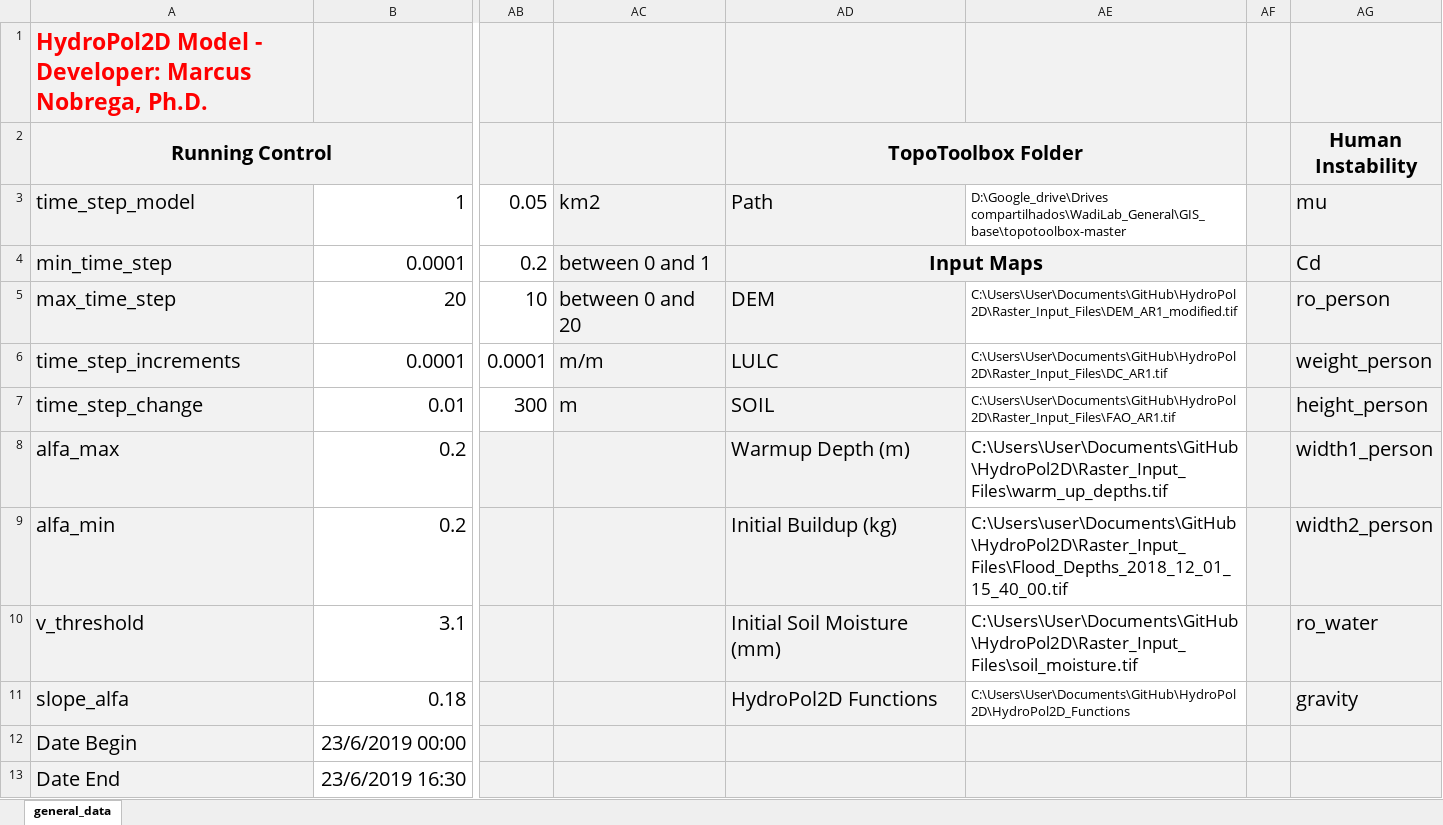
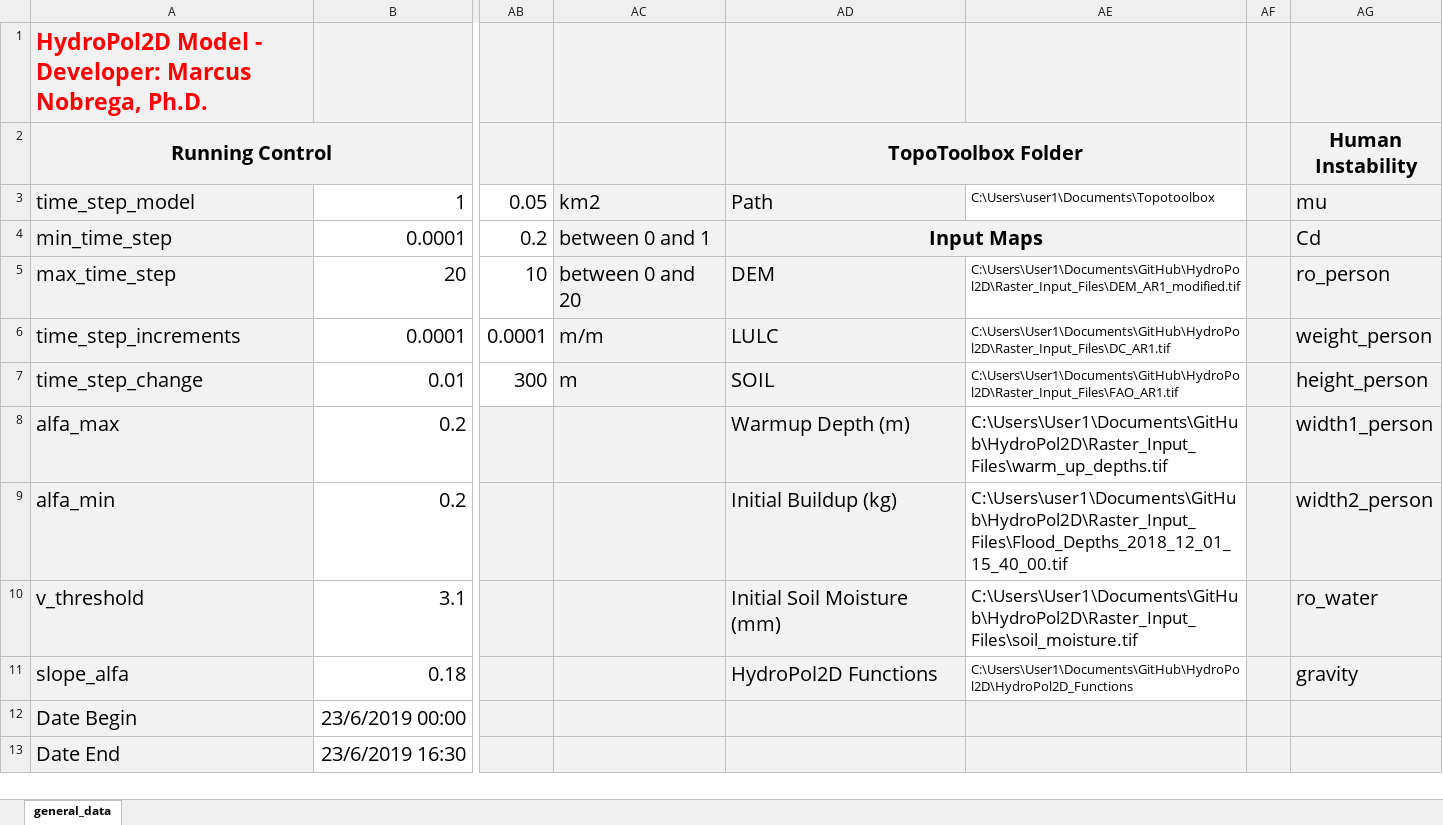
Before and after one commit to marcusnobrega-eng/HydroPol2D, an Excel workbook: Input_Data_Sheets/General_Data_HydroPol2D.xlsx, sheet general_data, drawn as a sheet; only a part is shown, gaps mark what is left out; values as stored, in another font and other column widths than the file's, no borders; the diff names each change by its address in the sheet, - before the commit and + after, or states it on an @@ line.

Commit message:
Update General_Data_HydroPol2D.xlsx

```diff
--- a/Input_Data_Sheets/General_Data_HydroPol2D.xlsx (sheet general_data)
+++ b/Input_Data_Sheets/General_Data_HydroPol2D.xlsx (sheet general_data)
-AE3: D:\Google_drive\Drives compartilhados\WadiLab_General\GIS_base\topotoolbox-master
+AE3: C:\Users\user1\Documents\Topotoolbox
-AE5: C:\Users\User\Documents\GitHub\HydroPol2D\Raster_Input_Files\DEM_AR1_modified.tif
+AE5: C:\Users\User1\Documents\GitHub\HydroPol2D\Raster_Input_Files\DEM_AR1_modified.tif
-AE6: C:\Users\User\Documents\GitHub\HydroPol2D\Raster_Input_Files\DC_AR1.tif
+AE6: C:\Users\User1\Documents\GitHub\HydroPol2D\Raster_Input_Files\DC_AR1.tif
-AE7: C:\Users\User\Documents\GitHub\HydroPol2D\Raster_Input_Files\FAO_AR1.tif
+AE7: C:\Users\User1\Documents\GitHub\HydroPol2D\Raster_Input_Files\FAO_AR1.tif
-AE8: C:\Users\User\Documents\GitHub\HydroPol2D\Raster_Input_Files\warm_up_depths.tif
+AE8: C:\Users\User1\Documents\GitHub\HydroPol2D\Raster_Input_Files\warm_up_depths.tif
-AE9: C:\Users\user\Documents\GitHub\HydroPol2D\Raster_Input_Files\Flood_Depths_2018_12_01_15_40_00.tif
+AE9: C:\Users\user1\Documents\GitHub\HydroPol2D\Raster_Input_Files\Flood_Depths_2018_12_01_15_40_00.tif
-AE10: C:\Users\User\Documents\GitHub\HydroPol2D\Raster_Input_Files\soil_moisture.tif
+AE10: C:\Users\User1\Documents\GitHub\HydroPol2D\Raster_Input_Files\soil_moisture.tif
-AE11: C:\Users\User\Documents\GitHub\HydroPol2D\HydroPol2D_Functions
+AE11: C:\Users\User1\Documents\GitHub\HydroPol2D\HydroPol2D_Functions
```
